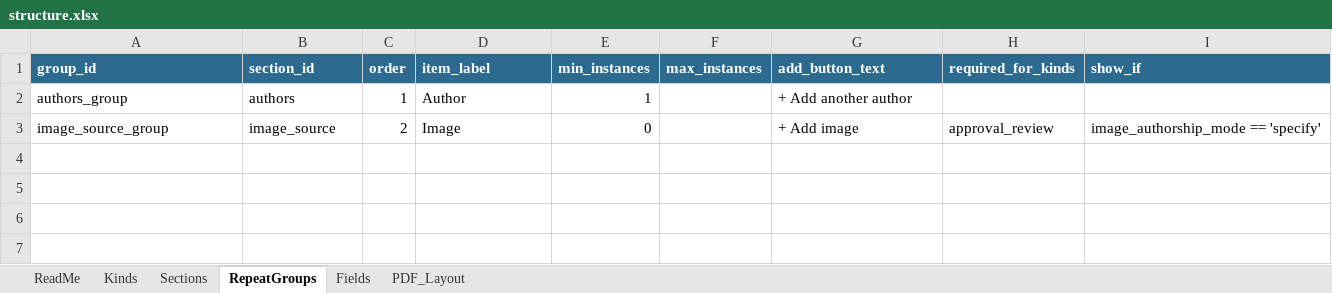
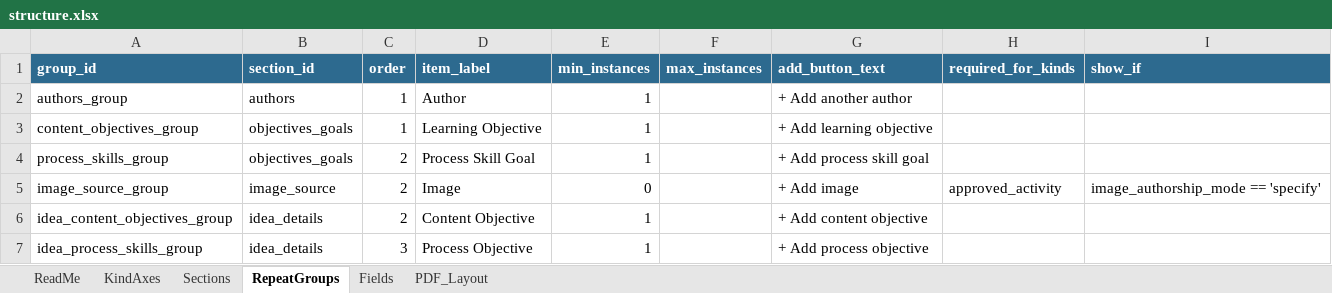
Before and after one commit to sgarrettroe/pac-submission-form, an Excel workbook: structure.xlsx, sheet RepeatGroups, drawn as a sheet; values as stored, in another font and other column widths than the file's, no borders; addresses are those after the commit; the diff names each change by its address in the sheet, - before the commit and + after, or states it on an @@ line.

```diff
--- a/structure.xlsx (sheet RepeatGroups)
+++ b/structure.xlsx (sheet RepeatGroups)
-sheet tab: Kinds
+sheet tab: KindAxes
+row 3: content_objectives_group | objectives_goals | 1 | Learning Objective | 1 |  | + Add learning objective
+row 4: process_skills_group | objectives_goals | 2 | Process Skill Goal | 1 |  | + Add process skill goal
-H5 (required_for_kinds): approval_review
+H5 (required_for_kinds): approved_activity
+row 6: idea_content_objectives_group | idea_details | 2 | Content Objective | 1 |  | + Add content objective
+row 7: idea_process_skills_group | idea_details | 3 | Process Objective | 1 |  | + Add process objective
```
Also changed, not shown: sheet Fields, sheet Sections, sheet ReadMe, sheet KindAxes, sheet PDF_Layout, 2 other files.
